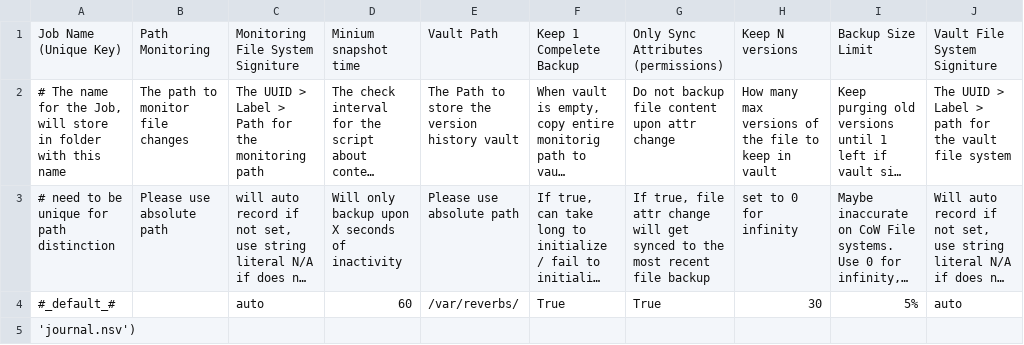
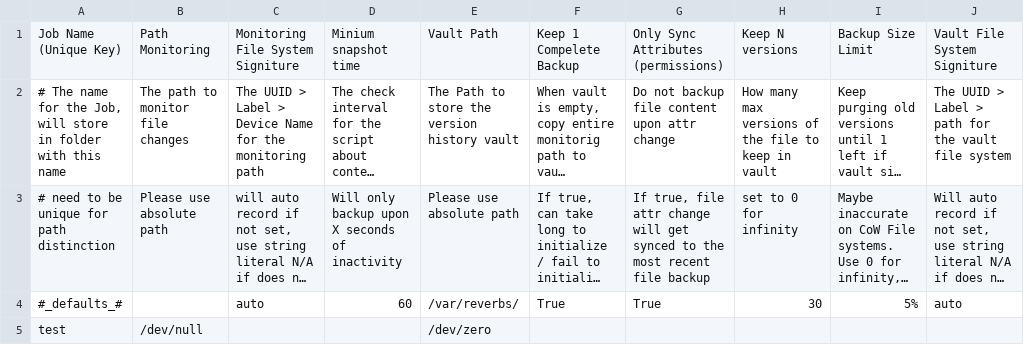
Before and after one commit to yufei-pan/reverberator, a TSV file: reverb_rule.tsv, drawn as a sheet; long unchanged cells end in …; removed rows and columns are numbered as before the commit, all else as after; the diff names each change by its address in the sheet, - before the commit and + after, or states it on an @@ line.

```diff
--- a/reverb_rule.tsv
+++ b/reverb_rule.tsv
-C2: …Label > Path for the…
+C2: …Label > Device Name for the…
-A4: #_default_#
+A4: #_defaults_#
-row 5: 'journal.nsv')
+row 5: test | /dev/null |  |  | /dev/zero
```
Also changed, not shown: 4 other files.
